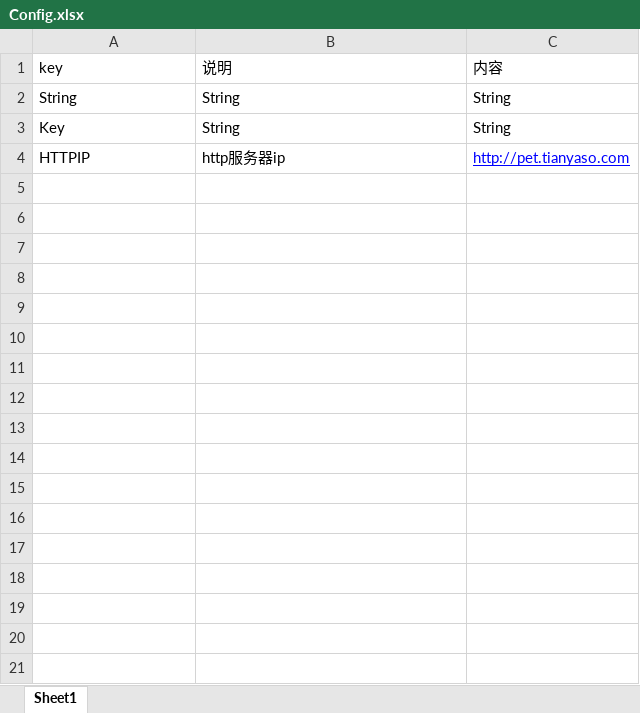
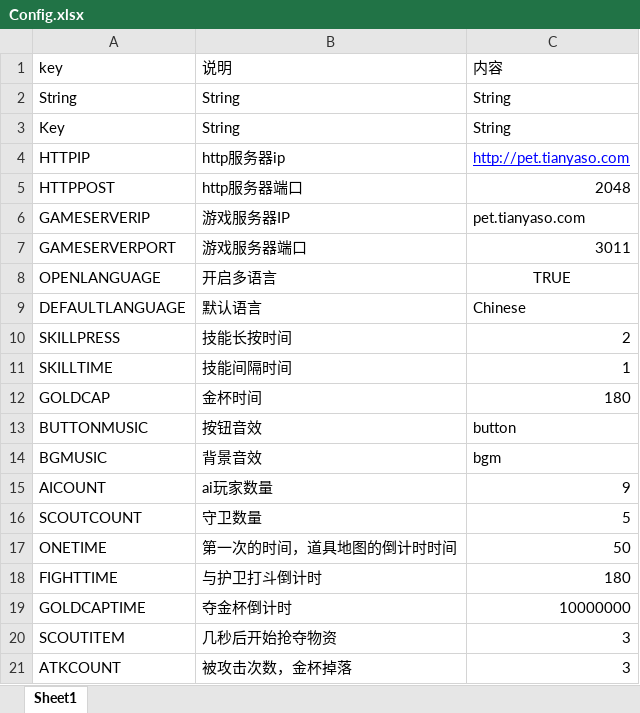
Before and after one commit to coderyibin/CreatorFrame-js, an Excel workbook: tools/Config/Config.xlsx, sheet Sheet1, drawn as a sheet; values as stored, in another font and other column widths than the file's, no borders; the diff names each change by its address in the sheet, - before the commit and + after, or states it on an @@ line.

```diff
--- a/tools/Config/Config.xlsx (sheet Sheet1)
+++ b/tools/Config/Config.xlsx (sheet Sheet1)
+row 5: HTTPPOST | http服务器端口 | 2048
+row 6: GAMESERVERIP | 游戏服务器IP | pet.tianyaso.com
+row 7: GAMESERVERPORT | 游戏服务器端口 | 3011
+row 8: OPENLANGUAGE | 开启多语言 | TRUE
+row 9: DEFAULTLANGUAGE | 默认语言 | Chinese
+row 10: SKILLPRESS | 技能长按时间 | 2
+row 11: SKILLTIME | 技能间隔时间 | 1
+row 12: GOLDCAP | 金杯时间 | 180
+row 13: BUTTONMUSIC | 按钮音效 | button
+row 14: BGMUSIC | 背景音效 | bgm
+row 15: AICOUNT | ai玩家数量 | 9
+row 16: SCOUTCOUNT | 守卫数量 | 5
+row 17: ONETIME | 第一次的时间，道具地图的倒计时时间 | 50
+row 18: FIGHTTIME | 与护卫打斗倒计时 | 180
+row 19: GOLDCAPTIME | 夺金杯倒计时 | 10000000
+row 20: SCOUTITEM | 几秒后开始抢夺物资 | 3
+row 21: ATKCOUNT | 被攻击次数，金杯掉落 | 3
```
Also changed, not shown: tools/LanguageJS/Language.xlsx, 27 other files.
